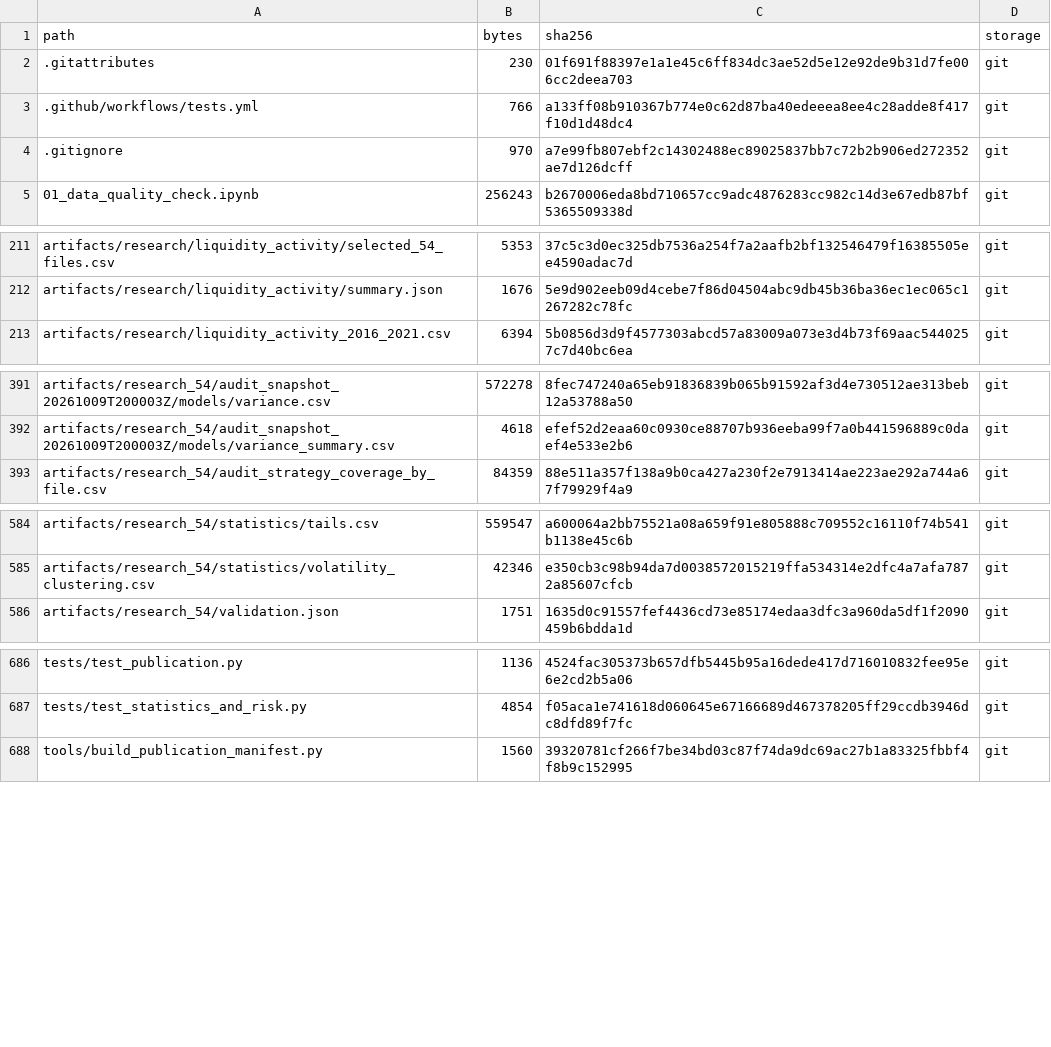
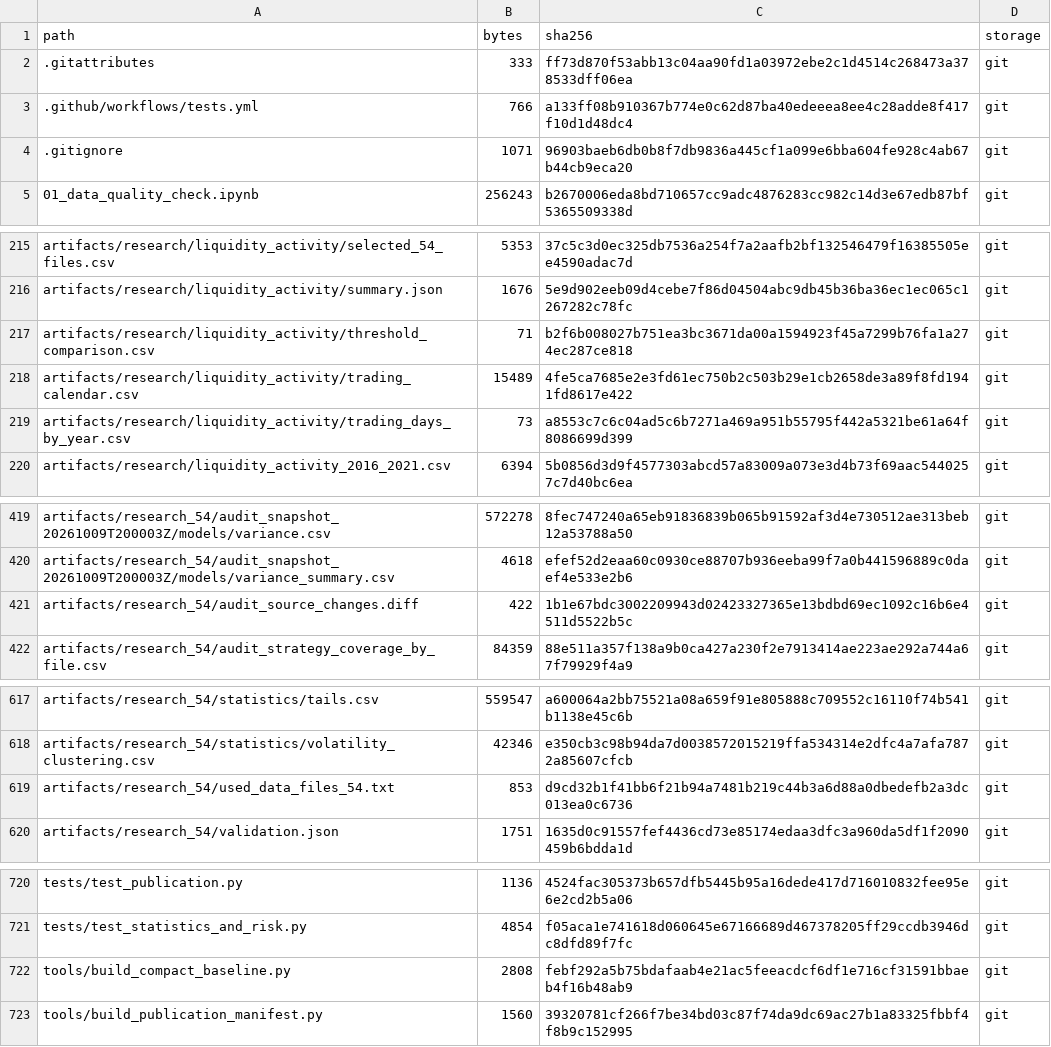
Before and after one commit to Flidison/MFT_CMF_PROJ, a CSV file: publication_manifest.csv, drawn as a sheet; only a part is shown, gaps mark what is left out; the diff covers the shown part only.

Commit message:
Include independent audit evidence and reproducible baseline records

```diff
--- a/publication_manifest.csv
+++ b/publication_manifest.csv
@@ -1,5 +1,5 @@
 path,bytes,sha256,storage
-.gitattributes,230,01f691f88397e1a1e45c6ff834dc3ae52d5e12e92de9b31d7fe006cc2deea703,git
+.gitattributes,333,ff73d870f53abb13c04aa90fd1a03972ebe2c1d4514c268473a378533dff06ea,git
 .github/workflows/tests.yml,766,a133ff08b910367b774e0c62d87ba40edeeea8ee4c28adde8f417f10d1d48dc4,git
-.gitignore,970,a7e99fb807ebf2c14302488ec89025837bb7c72b2b906ed272352ae7d126dcff,git
+.gitignore,1071,96903baeb6db0b8f7db9836a445cf1a099e6bba604fe928c4ab67b44cb9eca20,git
 01_data_quality_check.ipynb,256243,b2670006eda8bd710657cc9adc4876283cc982c14d3e67edb87bf5365509338d,git
@@ -212,2 +216,5 @@ artifacts/research/liquidity_activity/selected_54_files.csv,5353,37c5c3d0ec325db
 artifacts/research/liquidity_activity/summary.json,1676,5e9d902eeb09d4cebe7f86d04504abc9db45b36ba36ec1ec065c1267282c78fc,git
+artifacts/research/liquidity_activity/threshold_comparison.csv,71,b2f6b008027b751ea3bc3671da00a1594923f45a7299b76fa1a274ec287ce818,git
+artifacts/research/liquidity_activity/trading_calendar.csv,15489,4fe5ca7685e2e3fd61ec750b2c503b29e1cb2658de3a89f8fd1941fd8617e422,git
+artifacts/research/liquidity_activity/trading_days_by_year.csv,73,a8553c7c6c04ad5c6b7271a469a951b55795f442a5321be61a64f8086699d399,git
 artifacts/research/liquidity_activity_2016_2021.csv,6394,5b0856d3d9f4577303abcd57a83009a073e3d4b73f69aac5440257c7d40bc6ea,git
@@ -392,2 +420,3 @@ artifacts/research_54/audit_snapshot_20261009T200003Z/models/variance.csv,572278
 artifacts/research_54/audit_snapshot_20261009T200003Z/models/variance_summary.csv,4618,efef52d2eaa60c0930ce88707b936eeba99f7a0b441596889c0daef4e533e2b6,git
+artifacts/research_54/audit_source_changes.diff,422,1b1e67bdc3002209943d02423327365e13bdbd69ec1092c16b6e4511d5522b5c,git
 artifacts/research_54/audit_strategy_coverage_by_file.csv,84359,88e511a357f138a9b0ca427a230f2e7913414ae223ae292a744a67f79929f4a9,git
@@ -585,2 +618,3 @@ artifacts/research_54/statistics/tails.csv,559547,a600064a2bb75521a08a659f91e805
 artifacts/research_54/statistics/volatility_clustering.csv,42346,e350cb3c98b94da7d0038572015219ffa534314e2dfc4a7afa7872a85607cfcb,git
+artifacts/research_54/used_data_files_54.txt,853,d9cd32b1f41bb6f21b94a7481b219c44b3a6d88a0dbedefb2a3dc013ea0c6736,git
 artifacts/research_54/validation.json,1751,1635d0c91557fef4436cd73e85174edaa3dfc3a960da5df1f2090459b6bdda1d,git
@@ -687,2 +721,3 @@ tests/test_publication.py,1136,4524fac305373b657dfb5445b95a16dede417d716010832fe
 tests/test_statistics_and_risk.py,4854,f05aca1e741618d060645e67166689d467378205ff29ccdb3946dc8dfd89f7fc,git
+tools/build_compact_baseline.py,2808,febf292a5b75bdafaab4e21ac5feeacdcf6df1e716cf31591bbaeb4f16b48ab9,git
 tools/build_publication_manifest.py,1560,39320781cf266f7be34bd03c87f74da9dc69ac27b1a83325fbbf4f8b9c152995,git
```
Also changed, not shown: 29 added rows and 2 edited cells elsewhere in this file, 38 other files.
